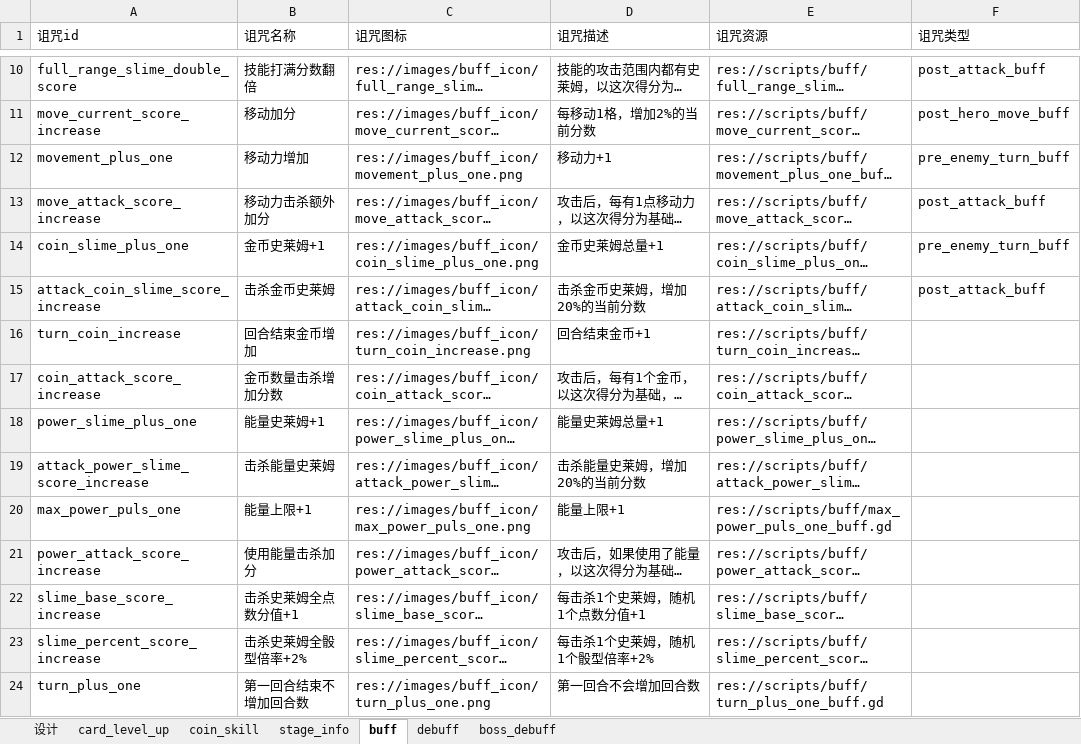
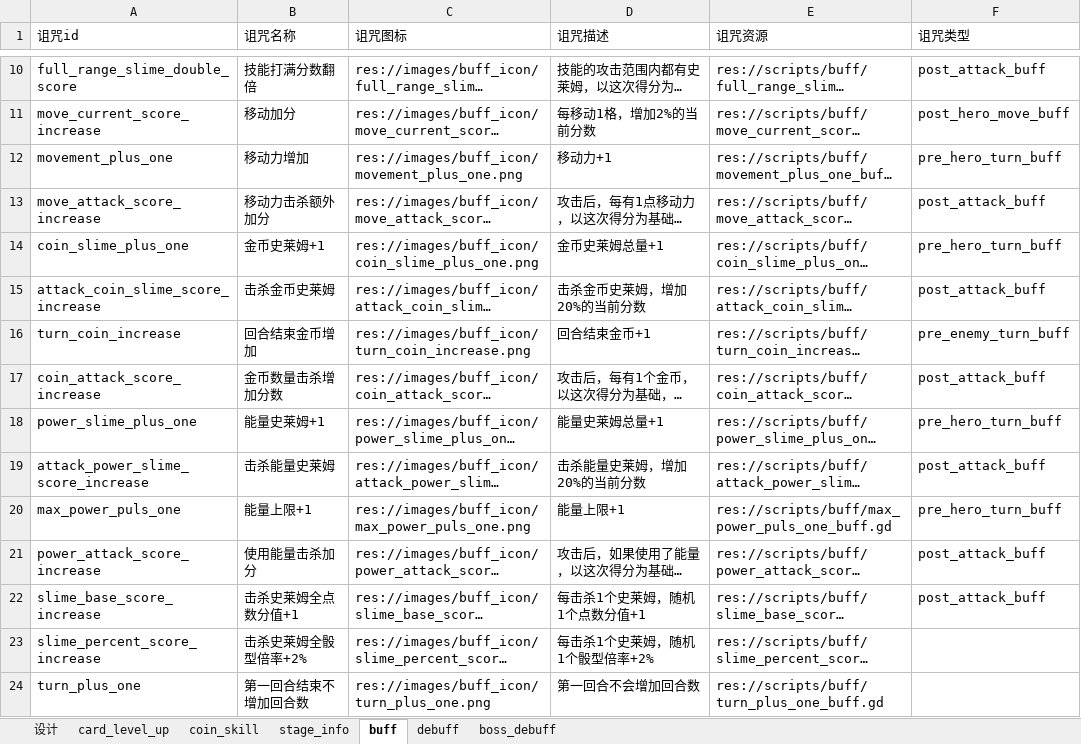
Before and after one commit to ivanbearcat/rogue_slg, an Excel workbook: config/config_table.xlsx, sheet buff, drawn as a sheet; only a part is shown, gaps mark what is left out; long unchanged cells end in …; values as stored, in another font and other column widths than the file's, no borders; the diff names each change by its address in the sheet, - before the commit and + after, or states it on an @@ line.

Commit message:
新增：buff:回合结束金币+1、攻击后，每有1个金币，以这次得分为基础，额外增加1%倍率的分数、能量史莱姆总量+1、击杀能量史莱姆，增加20%的当前分数、能量上限+1、攻击后，如果使用了能量，以这次得分为基础，额外增加20%倍率的分数、每击杀1个史莱姆，随机1个点数分值+1

```diff
--- a/config/config_table.xlsx (sheet buff)
+++ b/config/config_table.xlsx (sheet buff)
-F12 (诅咒类型): pre_enemy_turn_buff
+F12 (诅咒类型): pre_hero_turn_buff
-F14 (诅咒类型): pre_enemy_turn_buff
+F14 (诅咒类型): pre_hero_turn_buff
-F16 (诅咒类型): (empty)
+F16 (诅咒类型): pre_enemy_turn_buff
-F17 (诅咒类型): (empty)
+F17 (诅咒类型): post_attack_buff
-F18 (诅咒类型): (empty)
+F18 (诅咒类型): pre_hero_turn_buff
-F19 (诅咒类型): (empty)
+F19 (诅咒类型): post_attack_buff
-F20 (诅咒类型): (empty)
+F20 (诅咒类型): pre_hero_turn_buff
-F21:F22 (诅咒类型): (empty)
+F21:F22 (诅咒类型): post_attack_buff
```
Also changed, not shown: 18 other files.
